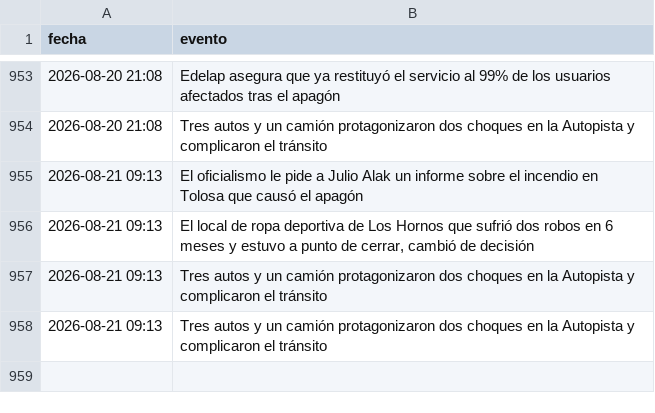
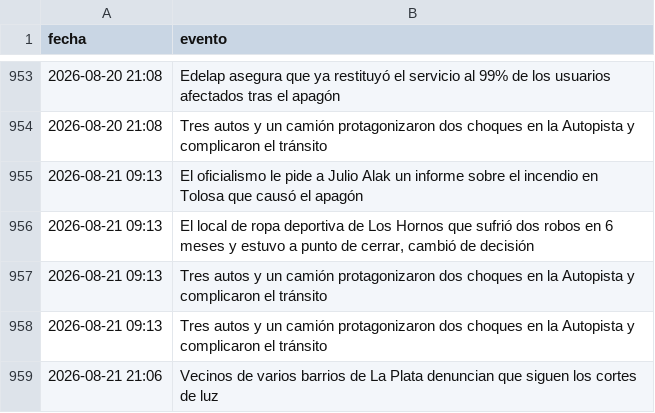
Before and after one commit to FacundoSu1986/monitor-servicios-lp, a CSV file: historial_lp.csv, drawn as a sheet; only a part is shown, gaps mark what is left out; the diff names each change by its address in the sheet, - before the commit and + after, or states it on an @@ line.

```diff
--- a/historial_lp.csv
+++ b/historial_lp.csv
+row 959: 2026-08-21 21:06 | Vecinos de varios barrios de La Plata denuncian que siguen los cortes de luz
```
